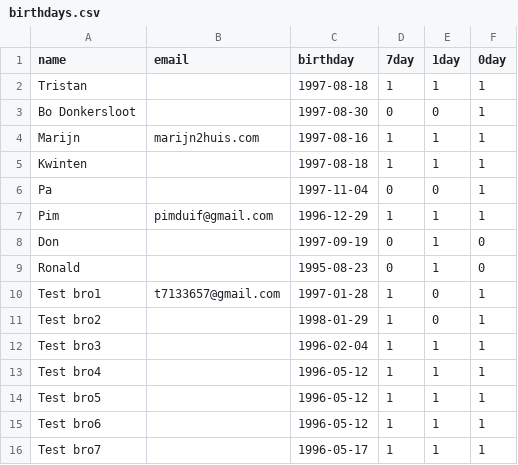
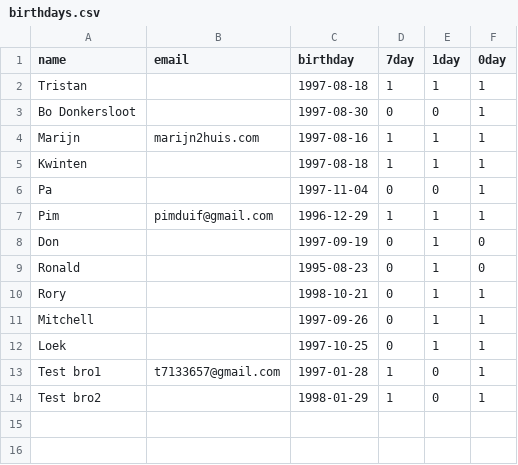
Before and after one commit to MarijnHuis/birthday_reminders, a CSV file: birthdays/data/birthdays.csv, drawn as a sheet.

Commit message:
added

```diff
--- a/birthdays/data/birthdays.csv
+++ b/birthdays/data/birthdays.csv
@@ -9,8 +9,6 @@
 "Ronald","","1995-08-23","0","1","0"
+"Rory","","1998-10-21","0","1","1"
+"Mitchell","","1997-09-26","0","1","1"
+"Loek","","1997-10-25","0","1","1"
 "Test bro1","t7133657@gmail.com","1997-01-28","1","0","1"
 "Test bro2","","1998-01-29","1","0","1"
-"Test bro3","","1996-02-04","1","1","1"
-"Test bro4","","1996-05-12","1","1","1"
-"Test bro5","","1996-05-12","1","1","1"
-"Test bro6","","1996-05-12","1","1","1"
-"Test bro7","","1996-05-17","1","1","1"
```
